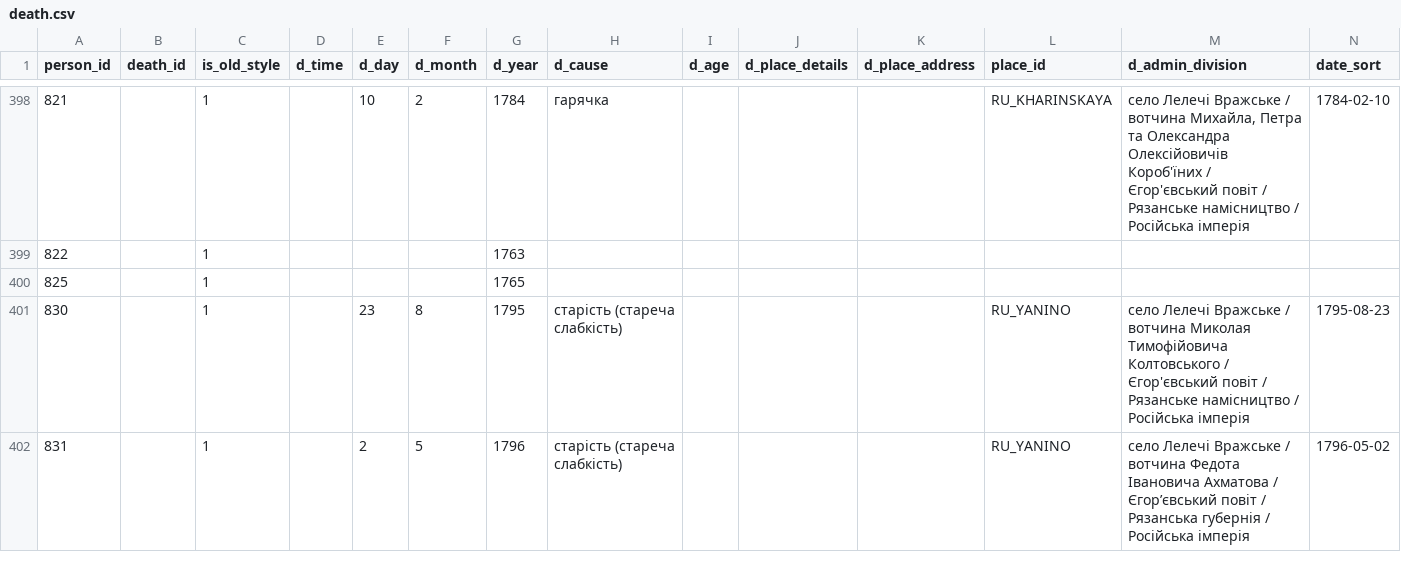
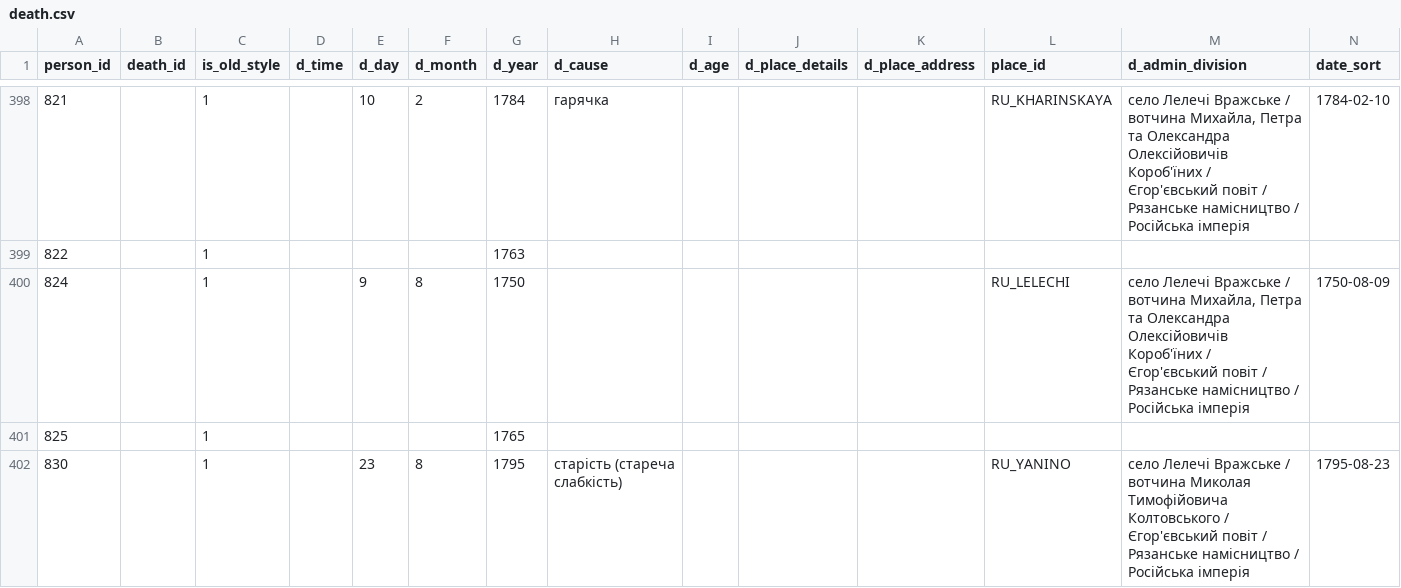
Before and after one commit to John7794/geneo, a CSV file: data/db/uk/death.csv, drawn as a sheet; only a part is shown, gaps mark what is left out; the shorter side is filled out with more unchanged rows; the diff names each change by its address in the sheet, - before the commit and + after, or states it on an @@ line.

Commit message:
fix: update genealogy data and reset kinship cache
Add new individuals and update lineage relations in the family tree. Removed outdated kinship cache file to ensure data consistency.

```diff
--- a/data/db/uk/death.csv
+++ b/data/db/uk/death.csv
+row 400: 824 |  | 1 |  | 9 | 8 | 1750 |  |  |  |  | RU_LELECHI | село Лелечі Вражське / вотчина Михайла, Петра та Олександра Олексійовичів Короб'їних / Єгор'євський повіт / Рязанське намісництво / Російська імперія | 1750-08-09
```
Also changed, not shown: data/db/uk/basic.csv, data/db/uk/familyRoles.csv, 2 other files.
